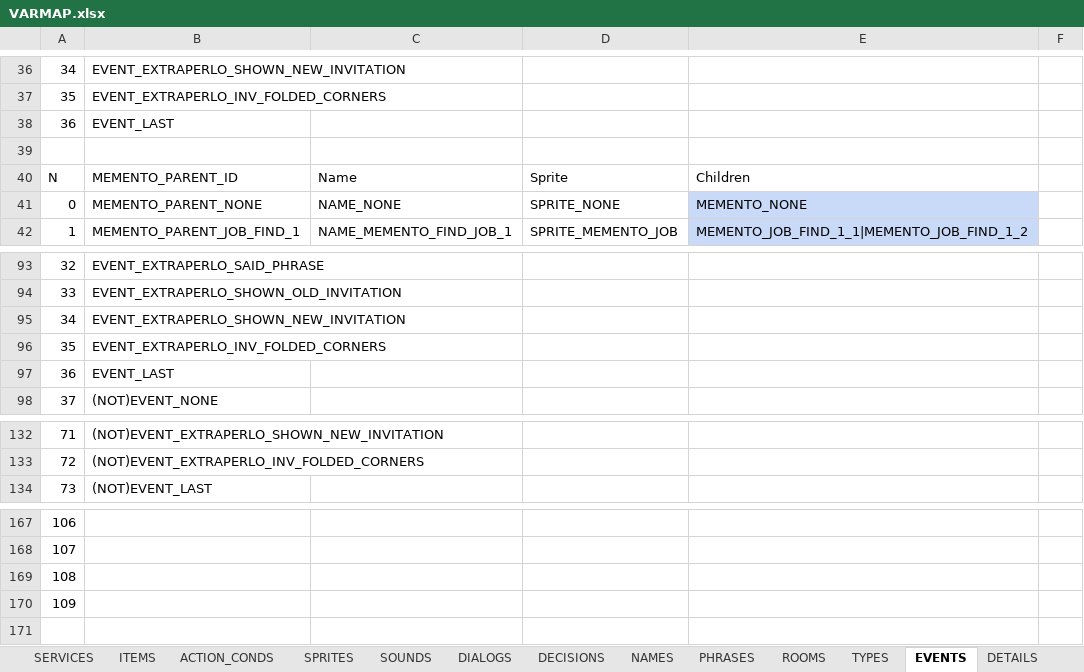
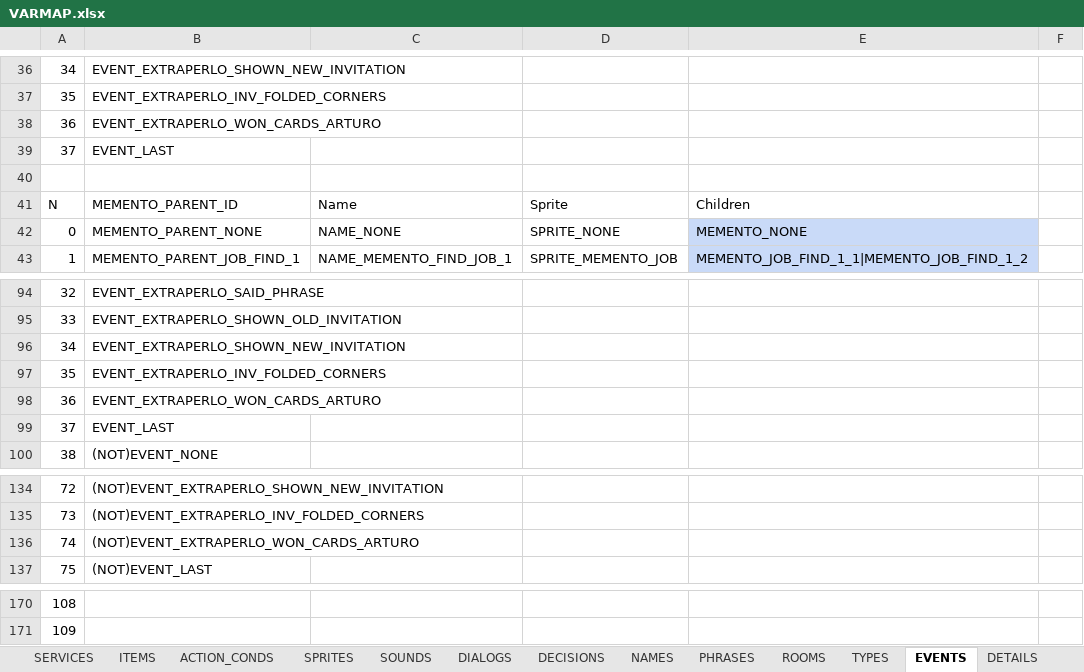
Before and after one commit to ivor4/Goblins3_AnotherQuest, an Excel workbook: VARMAP_Generator/VARMAP.xlsx, sheet EVENTS, drawn as a sheet; only a part is shown, gaps mark what is left out; values as stored, in another font and other column widths than the file's, no borders; charts and pictures and table styles not drawn; removed rows and columns are numbered as before the commit, all else as after; the diff names each change by its address in the sheet, - before the commit and + after, or states it on an @@ line.

Commit message:
Ended with Cards. Actions are available when winning or ending a match

```diff
--- a/VARMAP_Generator/VARMAP.xlsx (sheet EVENTS)
+++ b/VARMAP_Generator/VARMAP.xlsx (sheet EVENTS)
+row 38: 36 | EVENT_EXTRAPERLO_WON_CARDS_ARTURO
@@ column A renumbered between rows 39 and 171 @@
+row 98: 36 | EVENT_EXTRAPERLO_WON_CARDS_ARTURO
+row 136: 74 | (NOT)EVENT_EXTRAPERLO_WON_CARDS_ARTURO
-row 169: 108
-row 170: 109
```
Also changed, not shown: sheet PHRASES, sheet ACTION_CONDS, sheet SOUNDS, sheet SERVICES, sheet DIALOGS, formulas that keep their value, 33 other files.
